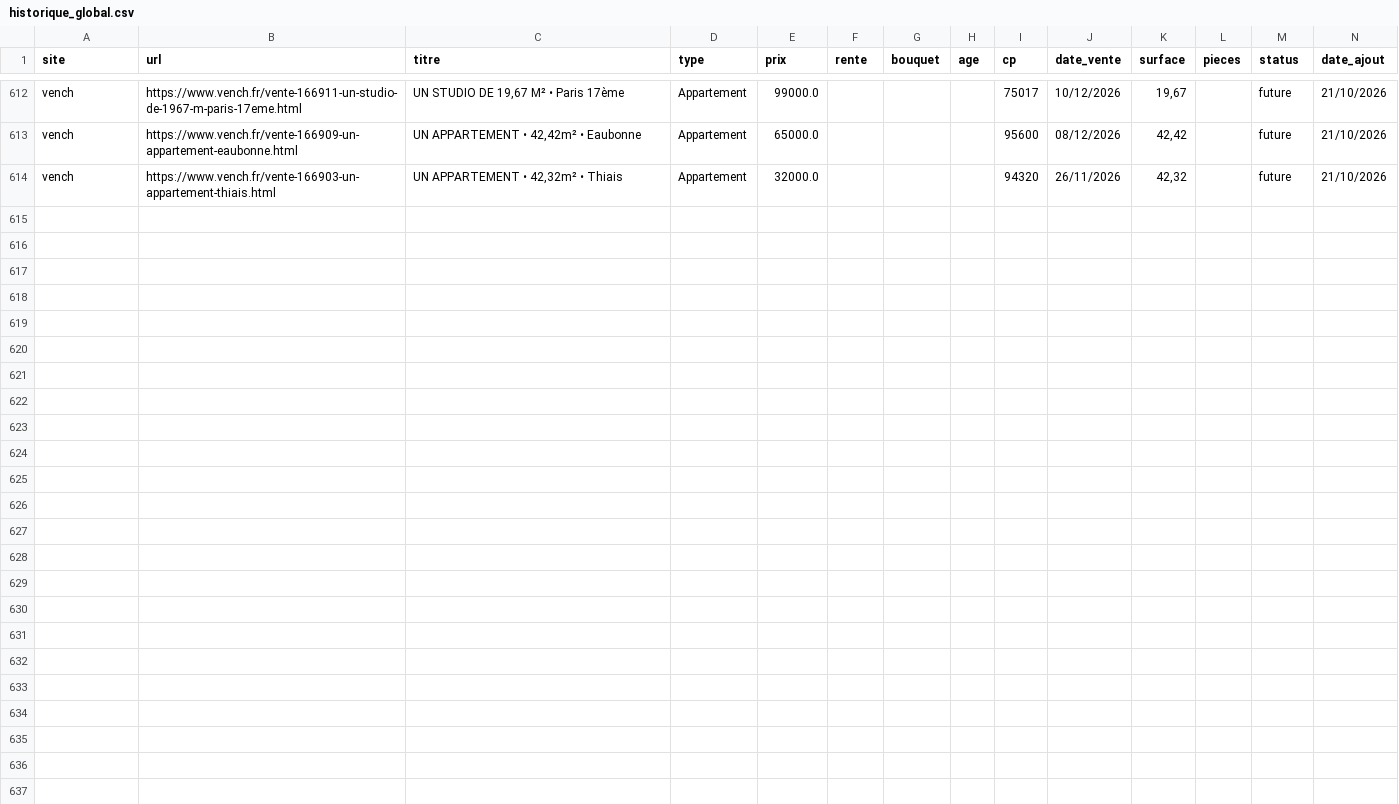
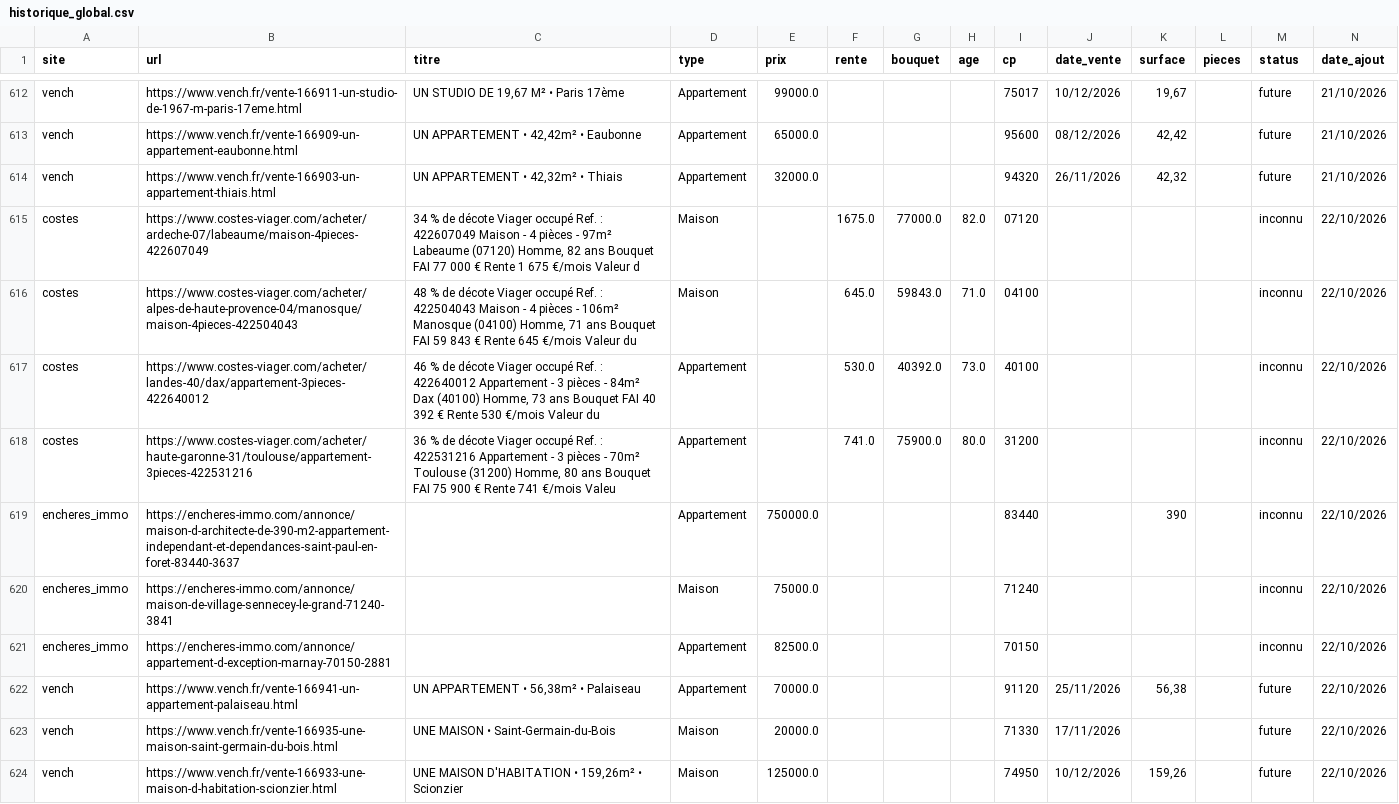
Before and after one commit to mathiasrou/viager-scraper, a CSV file: historique_global.csv, drawn as a sheet; only a part is shown, gaps mark what is left out; the diff covers the shown part only.

Commit message:
update carte + historique

```diff
--- a/historique_global.csv
+++ b/historique_global.csv
@@ -614 +614,11 @@ vench;https://www.vench.fr/vente-166909-un-appartement-eaubonne.html;UN APPARTEM
 vench;https://www.vench.fr/vente-166903-un-appartement-thiais.html;UN APPARTEMENT • 42,32m² • Thiais;Appartement;32000.0;;;;94320;26/11/2026;42,32;;future;21/10/2026
+costes;https://www.costes-viager.com/acheter/ardeche-07/labeaume/maison-4pieces-422607049;34 % de décote Viager occupé Ref. : 422607049 Maison - 4 pièces - 97m² Labeaume (07120) Homme, 82 ans Bouquet FAI 77 000 € Rente 1 675 €/mois Valeur d;Maison;;1675.0;77000.0;82.0;07120;;;;inconnu;22/10/2026
+costes;https://www.costes-viager.com/acheter/alpes-de-haute-provence-04/manosque/maison-4pieces-422504043;48 % de décote Viager occupé Ref. : 422504043 Maison - 4 pièces - 106m² Manosque (04100) Homme, 71 ans Bouquet FAI 59 843 € Rente 645 €/mois Valeur du;Maison;;645.0;59843.0;71.0;04100;;;;inconnu;22/10/2026
+costes;https://www.costes-viager.com/acheter/landes-40/dax/appartement-3pieces-422640012;46 % de décote Viager occupé Ref. : 422640012 Appartement - 3 pièces - 84m² Dax (40100) Homme, 73 ans Bouquet FAI 40 392 € Rente 530 €/mois Valeur du ;Appartement;;530.0;40392.0;73.0;40100;;;;inconnu;22/10/2026
+costes;https://www.costes-viager.com/acheter/haute-garonne-31/toulouse/appartement-3pieces-422531216;36 % de décote Viager occupé Ref. : 422531216 Appartement - 3 pièces - 70m² Toulouse (31200) Homme, 80 ans Bouquet FAI 75 900 € Rente 741 €/mois Valeu;Appartement;;741.0;75900.0;80.0;31200;;;;inconnu;22/10/2026
+encheres_immo;https://encheres-immo.com/annonce/maison-d-architecte-de-390-m2-appartement-independant-et-dependances-saint-paul-en-foret-83440-3637;;Appartement;750000.0;;;;83440;;390;;inconnu;22/10/2026
+encheres_immo;https://encheres-immo.com/annonce/maison-de-village-sennecey-le-grand-71240-3841;;Maison;75000.0;;;;71240;;;;inconnu;22/10/2026
+encheres_immo;https://encheres-immo.com/annonce/appartement-d-exception-marnay-70150-2881;;Appartement;82500.0;;;;70150;;;;inconnu;22/10/2026
+vench;https://www.vench.fr/vente-166941-un-appartement-palaiseau.html;UN APPARTEMENT • 56,38m² • Palaiseau;Appartement;70000.0;;;;91120;25/11/2026;56,38;;future;22/10/2026
+vench;https://www.vench.fr/vente-166935-une-maison-saint-germain-du-bois.html;UNE MAISON • Saint-Germain-du-Bois;Maison;20000.0;;;;71330;17/11/2026;;;future;22/10/2026
+vench;https://www.vench.fr/vente-166933-une-maison-d-habitation-scionzier.html;UNE MAISON D'HABITATION • 159,26m² • Scionzier;Maison;125000.0;;;;74950;10/12/2026;159,26;;future;22/10/2026
```
Also changed, not shown: 10 added rows elsewhere in this file, 1 other file.
